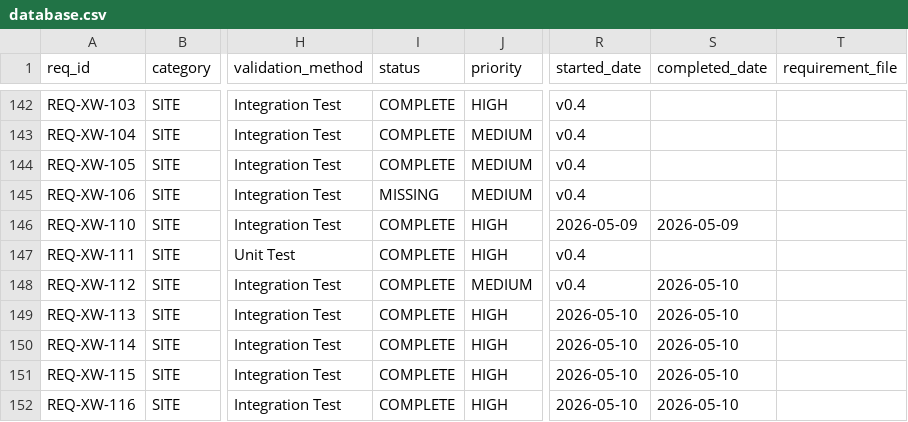
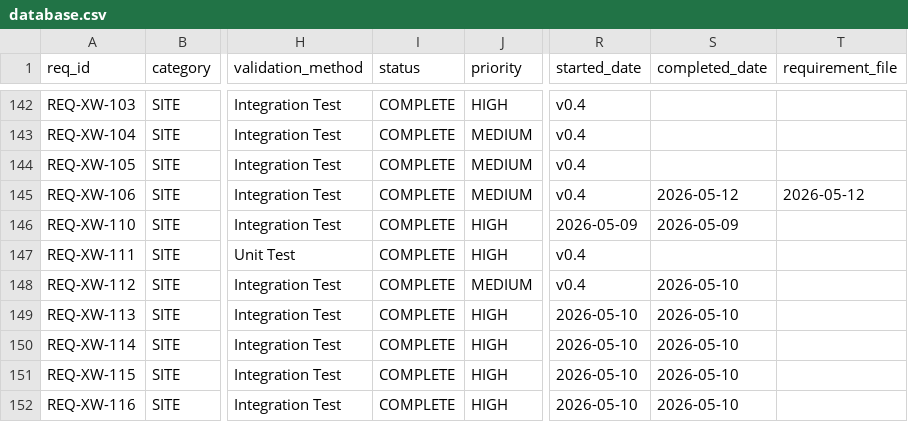
Before and after one commit to iotactical/tak-design-system, a CSV file: .rtmx/database.csv, drawn as a sheet; only a part is shown, gaps mark what is left out; the diff names each change by its address in the sheet, - before the commit and + after, or states it on an @@ line.

```diff
--- a/.rtmx/database.csv
+++ b/.rtmx/database.csv
-I145 (status): MISSING
+I145 (status): COMPLETE
-S145 (completed_date): (empty)
+S145 (completed_date): 2026-05-12
-T145 (requirement_file): (empty)
+T145 (requirement_file): 2026-05-12
```
Also changed, not shown: 3 other files.
